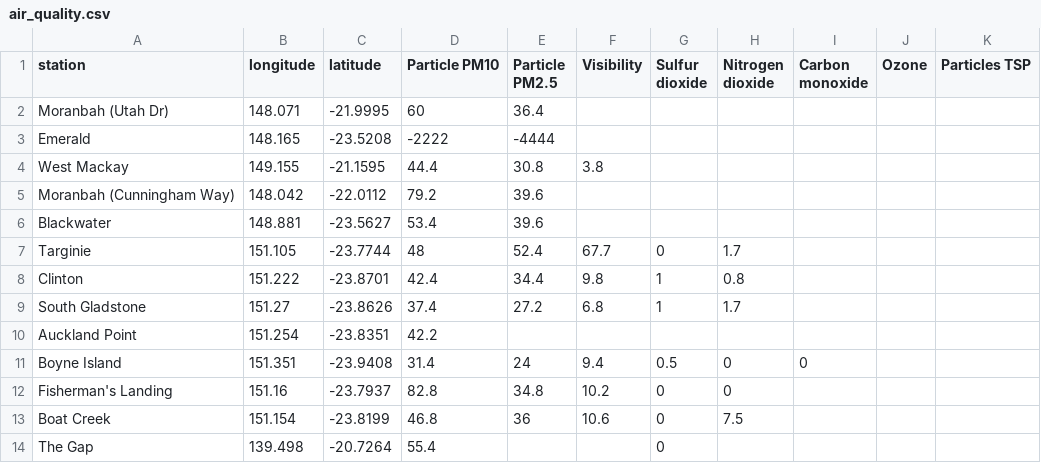
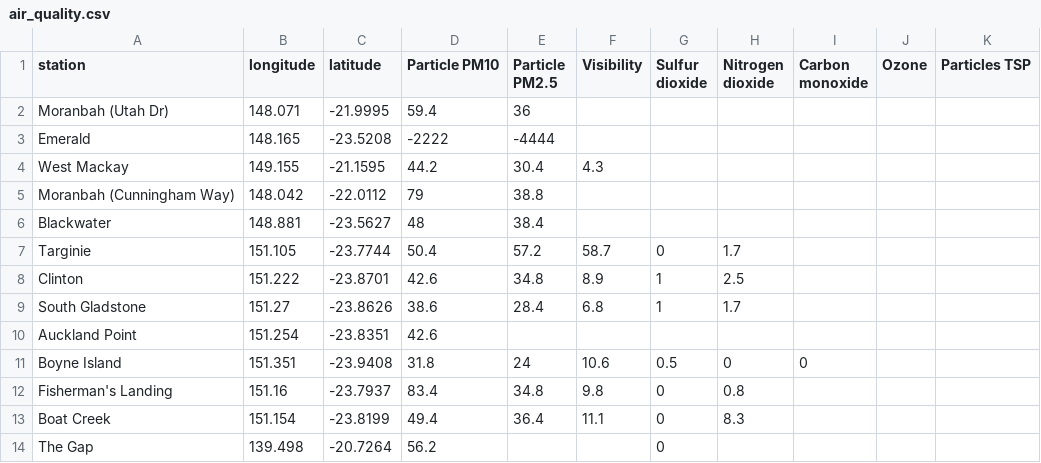
Before and after one commit to joshnicholas/qld_air, a CSV file: air_quality.csv, drawn as a sheet; only a part is shown; the diff covers the shown part only.

Commit message:
Latest data: Thu Nov  5 08:09:42 UTC 2020

```diff
--- a/air_quality.csv
+++ b/air_quality.csv
@@ -1,14 +1,14 @@
 station,longitude,latitude,Particle PM10,Particle PM2.5,Visibility,Sulfur dioxide,Nitrogen dioxide,Carbon monoxide,Ozone,Particles TSP
-Moranbah (Utah Dr),148.071,-21.9995,60,36.4,,,,,,
+Moranbah (Utah Dr),148.071,-21.9995,59.4,36,,,,,,
 Emerald,148.165,-23.5208,-2222,-4444,,,,,,
-West Mackay,149.155,-21.1595,44.4,30.8,3.8,,,,,
-Moranbah (Cunningham Way),148.042,-22.0112,79.2,39.6,,,,,,
-Blackwater,148.881,-23.5627,53.4,39.6,,,,,,
-Targinie,151.105,-23.7744,48,52.4,67.7,0,1.7,,,
-Clinton,151.222,-23.8701,42.4,34.4,9.8,1,0.8,,,
-South Gladstone,151.27,-23.8626,37.4,27.2,6.8,1,1.7,,,
-Auckland Point,151.254,-23.8351,42.2,,,,,,,
-Boyne Island,151.351,-23.9408,31.4,24,9.4,0.5,0,0,,
-Fisherman's Landing,151.16,-23.7937,82.8,34.8,10.2,0,0,,,
-Boat Creek,151.154,-23.8199,46.8,36,10.6,0,7.5,,,
-The Gap,139.498,-20.7264,55.4,,,0,,,,
+West Mackay,149.155,-21.1595,44.2,30.4,4.3,,,,,
+Moranbah (Cunningham Way),148.042,-22.0112,79,38.8,,,,,,
+Blackwater,148.881,-23.5627,48,38.4,,,,,,
+Targinie,151.105,-23.7744,50.4,57.2,58.7,0,1.7,,,
+Clinton,151.222,-23.8701,42.6,34.8,8.9,1,2.5,,,
+South Gladstone,151.27,-23.8626,38.6,28.4,6.8,1,1.7,,,
+Auckland Point,151.254,-23.8351,42.6,,,,,,,
+Boyne Island,151.351,-23.9408,31.8,24,10.6,0.5,0,0,,
+Fisherman's Landing,151.16,-23.7937,83.4,34.8,9.8,0,0.8,,,
+Boat Creek,151.154,-23.8199,49.4,36.4,11.1,0,8.3,,,
+The Gap,139.498,-20.7264,56.2,,,0,,,,
```
Also changed, not shown: 64 edited cells elsewhere in this file.
